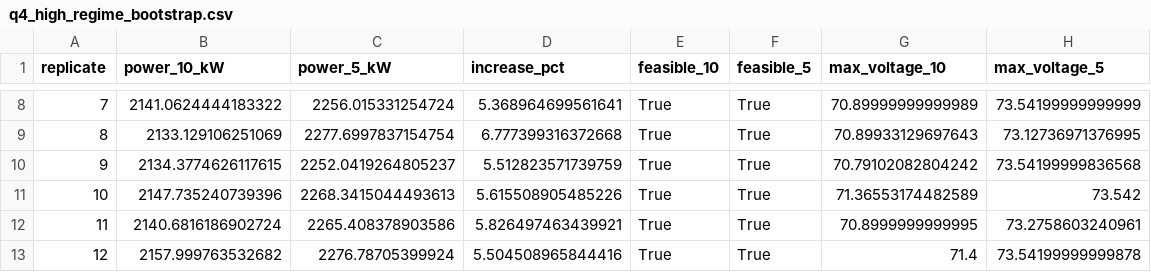
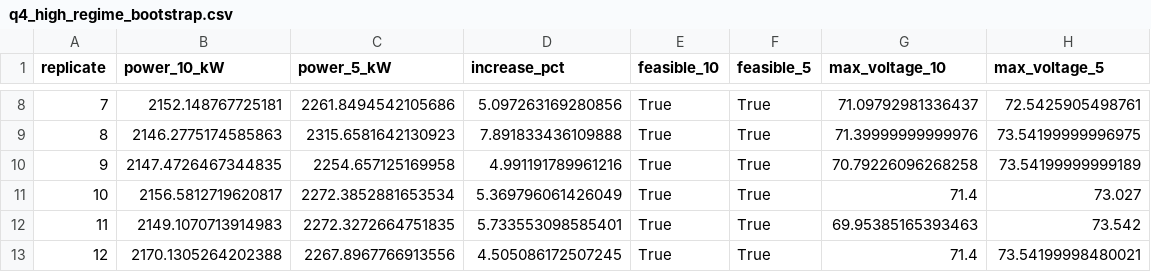
Before and after one commit to xzs980721/cement-esp-optimization, a CSV file: esp_optimization/outputs/tables/q4_high_regime_bootstrap.csv, drawn as a sheet; only a part is shown, gaps mark what is left out; the diff covers the shown part only.

```diff
--- a/esp_optimization/outputs/tables/q4_high_regime_bootstrap.csv
+++ b/esp_optimization/outputs/tables/q4_high_regime_bootstrap.csv
@@ -8,6 +8,6 @@
-7,2141.0624444183322,2256.015331254724,5.368964699561641,True,True,70.89999999999989,73.54199999999999
-8,2133.129106251069,2277.6997837154754,6.777399316372668,True,True,70.89933129697643,73.12736971376995
-9,2134.3774626117615,2252.0419264805237,5.512823571739759,True,True,70.79102082804242,73.54199999836568
-10,2147.735240739396,2268.3415044493613,5.615508905485226,True,True,71.36553174482589,73.542
-11,2140.6816186902724,2265.408378903586,5.826497463439921,True,True,70.8999999999995,73.2758603240961
-12,2157.999763532682,2276.78705399924,5.504508965844416,True,True,71.4,73.54199999999878
+7,2152.148767725181,2261.8494542105686,5.097263169280856,True,True,71.09792981336437,72.5425905498761
+8,2146.2775174585863,2315.6581642130923,7.891833436109888,True,True,71.39999999999976,73.54199999996975
+9,2147.4726467344835,2254.657125169958,4.991191789961216,True,True,70.79226096268258,73.54199999999189
+10,2156.5812719620817,2272.3852881653534,5.369796061426049,True,True,71.4,73.027
+11,2149.1070713914983,2272.3272664751835,5.733553098585401,True,True,69.95385165393463,73.542
+12,2170.1305264202388,2267.8967766913556,4.505086172507245,True,True,71.4,73.54199998480021
```
Also changed, not shown: 30 edited cells elsewhere in this file, esp_optimization/outputs/tables/emission_identifiability.csv, esp_optimization/outputs/tables/optimal_policy_10.csv, 36 other files.
